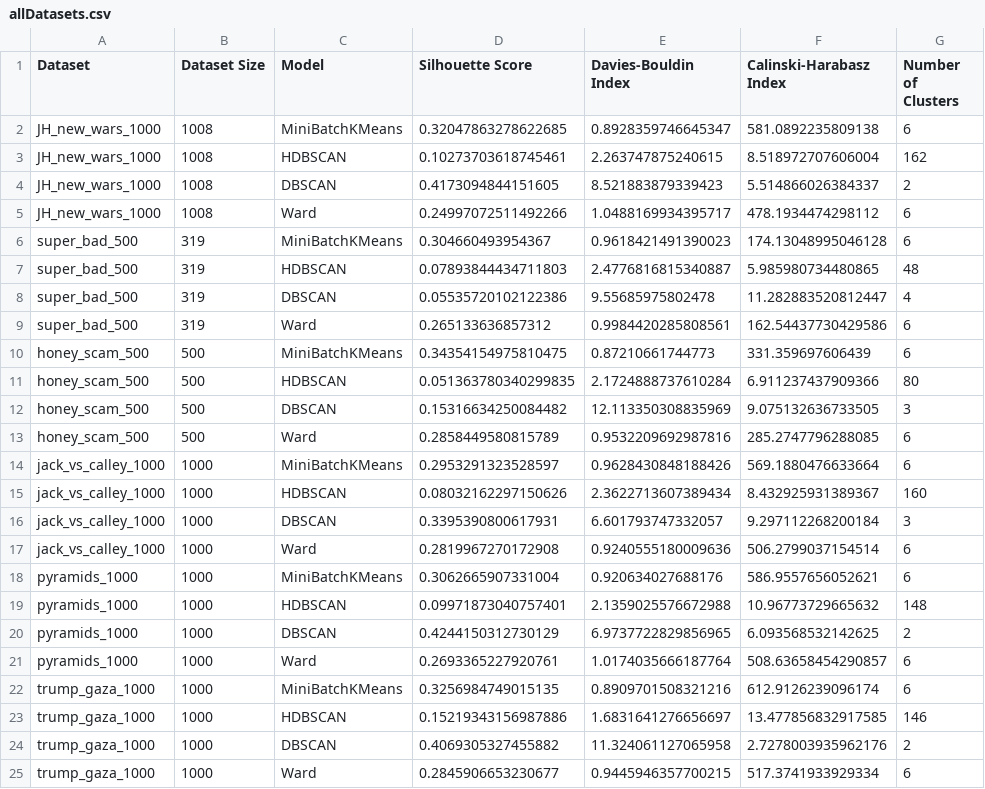
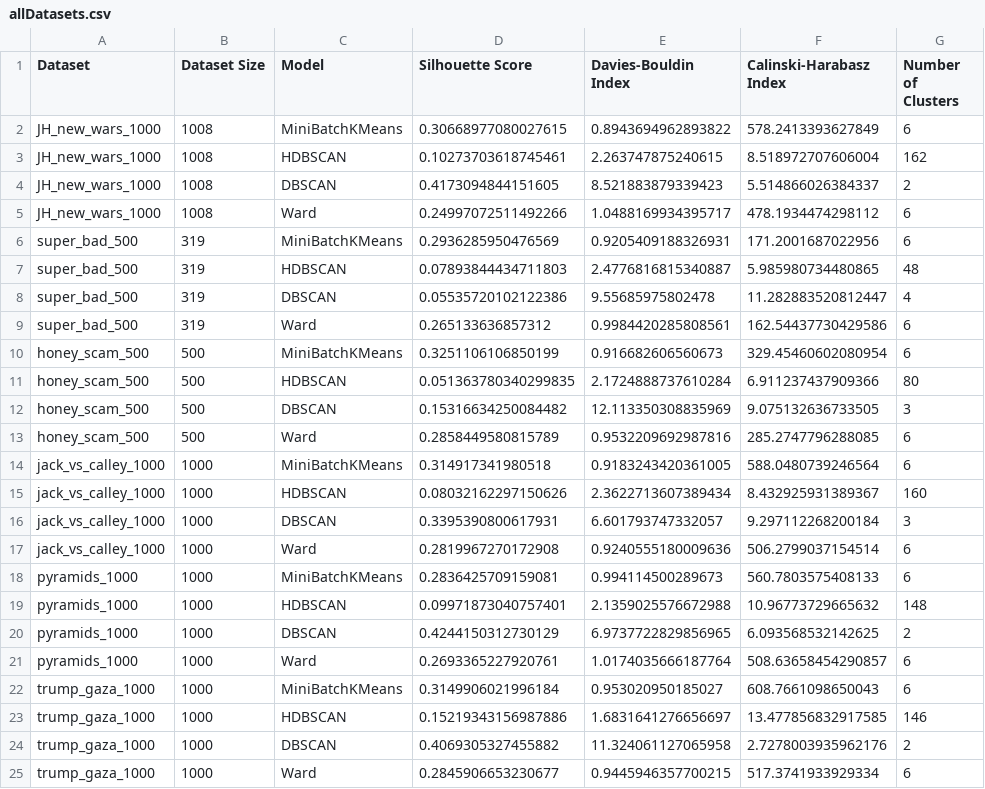
Before and after one commit to yoav0gal/SM-insights, a CSV file: Notebooks/Clustering/benchmarks results/allDatasets.csv, drawn as a sheet.

Commit message:
with results

```diff
--- a/Notebooks/Clustering/benchmarks results/allDatasets.csv
+++ b/Notebooks/Clustering/benchmarks results/allDatasets.csv
@@ -1,3 +1,3 @@
 Dataset,Dataset Size,Model,Silhouette Score,Davies-Bouldin Index,Calinski-Harabasz Index,Number of Clusters
-JH_new_wars_1000,1008,MiniBatchKMeans,0.32047863278622685,0.8928359746645347,581.0892235809138,6
+JH_new_wars_1000,1008,MiniBatchKMeans,0.30668977080027615,0.8943694962893822,578.2413393627849,6
 JH_new_wars_1000,1008,HDBSCAN,0.10273703618745461,2.263747875240615,8.518972707606004,162
@@ -5,3 +5,3 @@ JH_new_wars_1000,1008,DBSCAN,0.4173094844151605,8.521883879339423,5.514866026384
 JH_new_wars_1000,1008,Ward,0.24997072511492266,1.0488169934395717,478.1934474298112,6
-super_bad_500,319,MiniBatchKMeans,0.304660493954367,0.9618421491390023,174.13048995046128,6
+super_bad_500,319,MiniBatchKMeans,0.2936285950476569,0.9205409188326931,171.2001687022956,6
 super_bad_500,319,HDBSCAN,0.07893844434711803,2.4776816815340887,5.985980734480865,48
@@ -9,3 +9,3 @@ super_bad_500,319,DBSCAN,0.05535720102122386,9.55685975802478,11.282883520812447
 super_bad_500,319,Ward,0.265133636857312,0.9984420285808561,162.54437730429586,6
-honey_scam_500,500,MiniBatchKMeans,0.34354154975810475,0.87210661744773,331.359697606439,6
+honey_scam_500,500,MiniBatchKMeans,0.3251106106850199,0.916682606560673,329.45460602080954,6
 honey_scam_500,500,HDBSCAN,0.051363780340299835,2.1724888737610284,6.911237437909366,80
@@ -13,3 +13,3 @@ honey_scam_500,500,DBSCAN,0.15316634250084482,12.113350308835969,9.0751326367335
 honey_scam_500,500,Ward,0.2858449580815789,0.9532209692987816,285.2747796288085,6
-jack_vs_calley_1000,1000,MiniBatchKMeans,0.2953291323528597,0.9628430848188426,569.1880476633664,6
+jack_vs_calley_1000,1000,MiniBatchKMeans,0.314917341980518,0.9183243420361005,588.0480739246564,6
 jack_vs_calley_1000,1000,HDBSCAN,0.08032162297150626,2.3622713607389434,8.432925931389367,160
@@ -17,3 +17,3 @@ jack_vs_calley_1000,1000,DBSCAN,0.3395390800617931,6.601793747332057,9.297112268
 jack_vs_calley_1000,1000,Ward,0.2819967270172908,0.9240555180009636,506.2799037154514,6
-pyramids_1000,1000,MiniBatchKMeans,0.3062665907331004,0.920634027688176,586.9557656052621,6
+pyramids_1000,1000,MiniBatchKMeans,0.2836425709159081,0.994114500289673,560.7803575408133,6
 pyramids_1000,1000,HDBSCAN,0.09971873040757401,2.1359025576672988,10.96773729665632,148
@@ -21,3 +21,3 @@ pyramids_1000,1000,DBSCAN,0.4244150312730129,6.9737722829856965,6.09356853214262
 pyramids_1000,1000,Ward,0.2693365227920761,1.0174035666187764,508.63658454290857,6
-trump_gaza_1000,1000,MiniBatchKMeans,0.3256984749015135,0.8909701508321216,612.9126239096174,6
+trump_gaza_1000,1000,MiniBatchKMeans,0.3149906021996184,0.953020950185027,608.7661098650043,6
 trump_gaza_1000,1000,HDBSCAN,0.15219343156987886,1.6831641276656697,13.477856832917585,146
```
Also changed, not shown: 1 other file.
